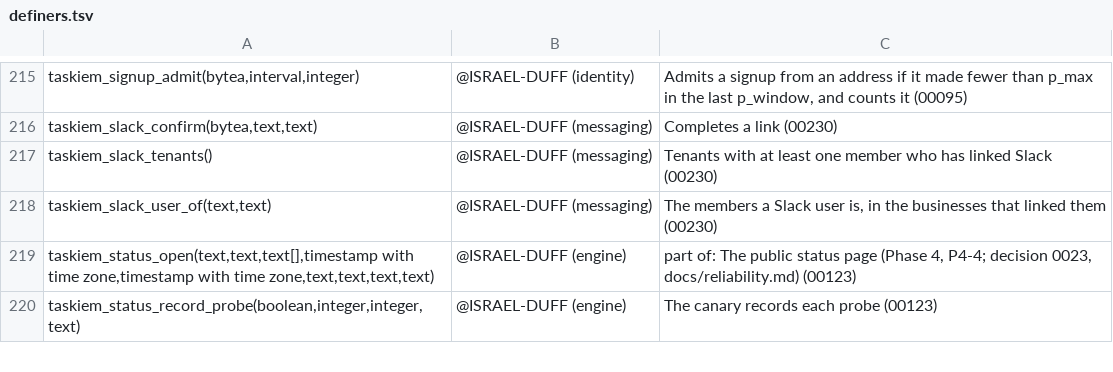
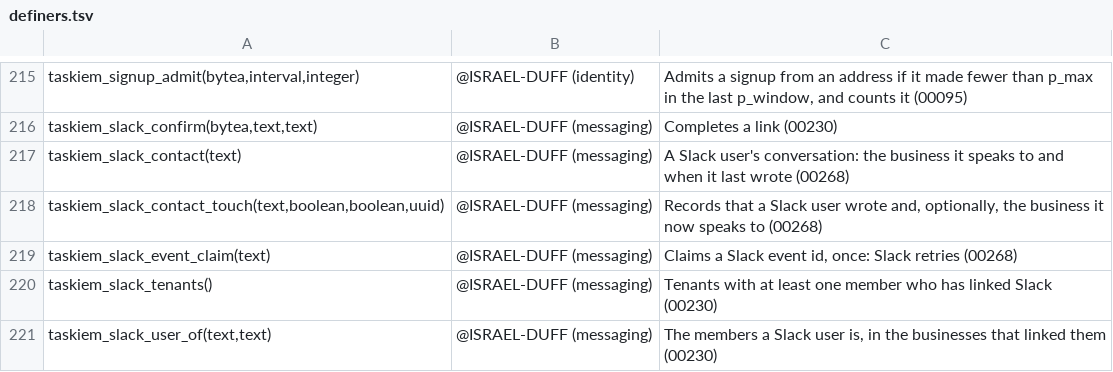
Before and after one commit to ISRAEL-DUFF/taskiem, a TSV file: engine/db/definers.tsv, drawn as a sheet; only a part is shown, gaps mark what is left out; the shorter side is filled out with more unchanged rows.

```diff
--- a/engine/db/definers.tsv
+++ b/engine/db/definers.tsv
@@ -216,2 +216,5 @@ taskiem_signup_admit(bytea,interval,integer)	@ISRAEL-DUFF (identity)	Admits a si
 taskiem_slack_confirm(bytea,text,text)	@ISRAEL-DUFF (messaging)	Completes a link (00230)
+taskiem_slack_contact(text)	@ISRAEL-DUFF (messaging)	A Slack user's conversation: the business it speaks to and when it last wrote (00268)
+taskiem_slack_contact_touch(text,boolean,boolean,uuid)	@ISRAEL-DUFF (messaging)	Records that a Slack user wrote and, optionally, the business it now speaks to (00268)
+taskiem_slack_event_claim(text)	@ISRAEL-DUFF (messaging)	Claims a Slack event id, once: Slack retries (00268)
 taskiem_slack_tenants()	@ISRAEL-DUFF (messaging)	Tenants with at least one member who has linked Slack (00230)
```
Also changed, not shown: 12 other files.
